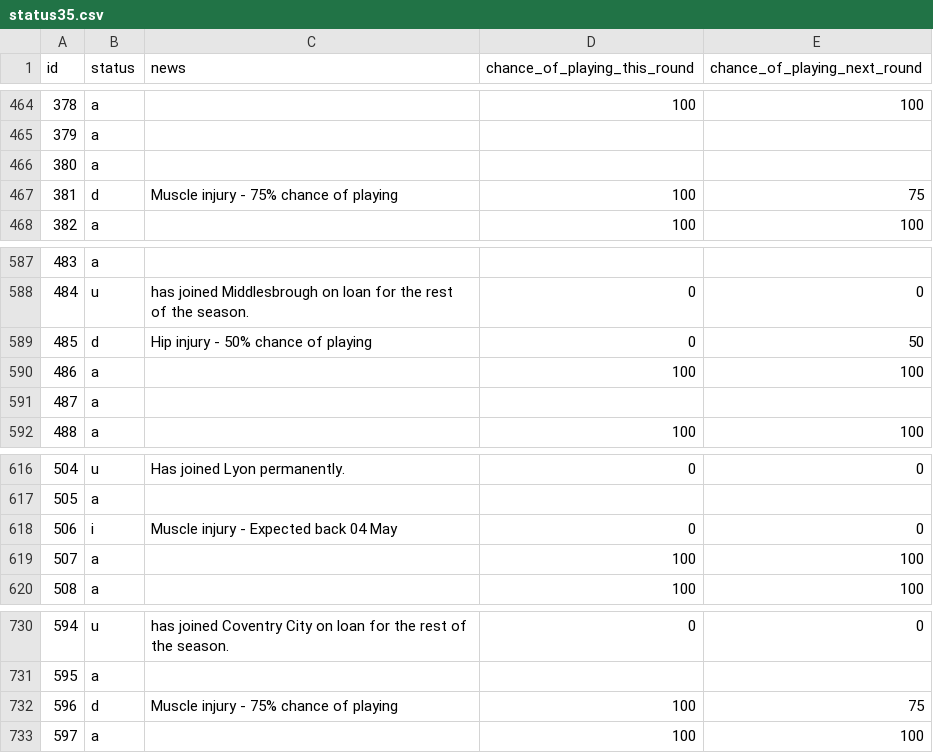
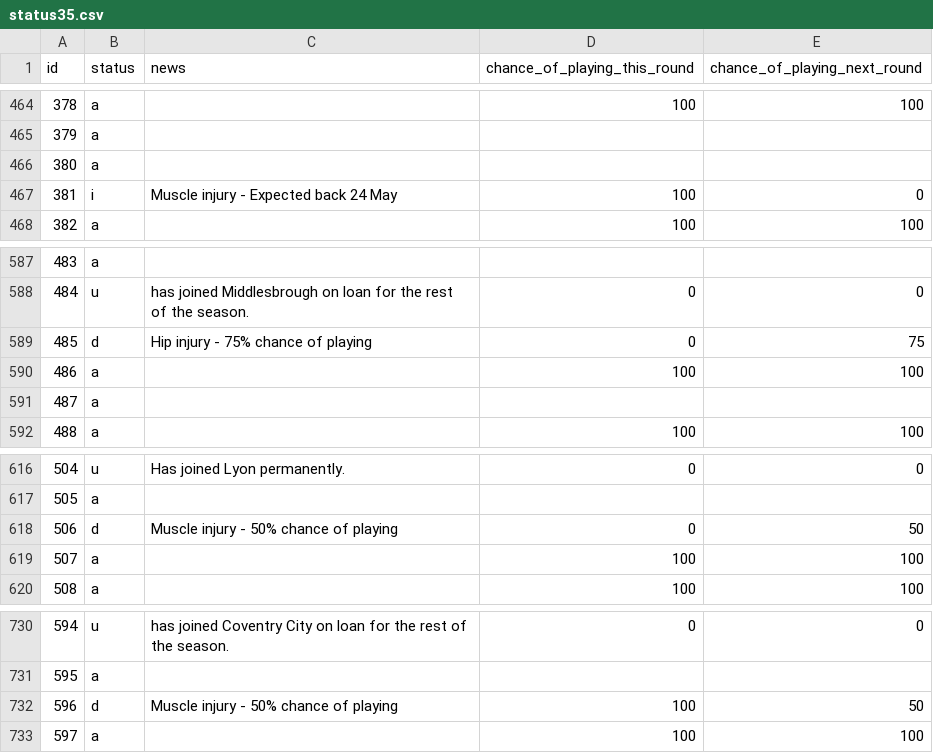
Before and after one commit to Niceiyke/fantasy-football-manager-data, a CSV file: data/2025-26/gws/status35.csv, drawn as a sheet; only a part is shown, gaps mark what is left out; the diff covers the shown part only.

```diff
--- a/data/2025-26/gws/status35.csv
+++ b/data/2025-26/gws/status35.csv
@@ -466,3 +466,3 @@ id,status,news,chance_of_playing_this_round,chance_of_playing_next_round
 380,a,,,
-381,d,Muscle injury - 75% chance of playing,100,75
+381,i,Muscle injury - Expected back 24 May,100,0
 382,a,,100,100
@@ -588,3 +588,3 @@ id,status,news,chance_of_playing_this_round,chance_of_playing_next_round
 484,u,has joined Middlesbrough on loan for the rest of the season.,0,0
-485,d,Hip injury - 50% chance of playing,0,50
+485,d,Hip injury - 75% chance of playing,0,75
 486,a,,100,100
@@ -617,3 +617,3 @@ id,status,news,chance_of_playing_this_round,chance_of_playing_next_round
 505,a,,,
-506,i,Muscle injury - Expected back 04 May,0,0
+506,d,Muscle injury - 50% chance of playing,0,50
 507,a,,100,100
@@ -731,3 +731,3 @@ id,status,news,chance_of_playing_this_round,chance_of_playing_next_round
 595,a,,,
-596,d,Muscle injury - 75% chance of playing,100,75
+596,d,Muscle injury - 50% chance of playing,100,50
 597,a,,100,100
```
Also changed, not shown: 37 edited cells elsewhere in this file, data/2025-26/gws/ownership35.csv.
